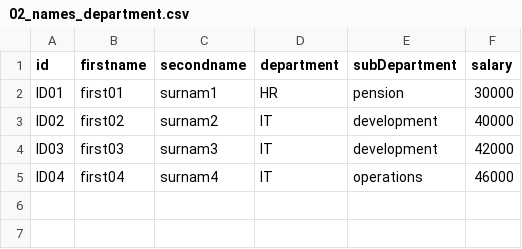
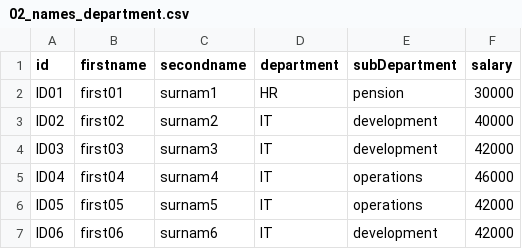
Before and after one commit to getkub/SplunkScriplets, a CSV file: thirdparty/ansible/basic/configs/02_names_department.csv, drawn as a sheet; the diff names each change by its address in the sheet, - before the commit and + after, or states it on an @@ line.

```diff
--- a/thirdparty/ansible/basic/configs/02_names_department.csv
+++ b/thirdparty/ansible/basic/configs/02_names_department.csv
+row 6: ID05 | first05 | surnam5 | IT | operations | 42000
+row 7: ID06 | first06 | surnam6 | IT | development | 42000
```
Also changed, not shown: 2 other files.
